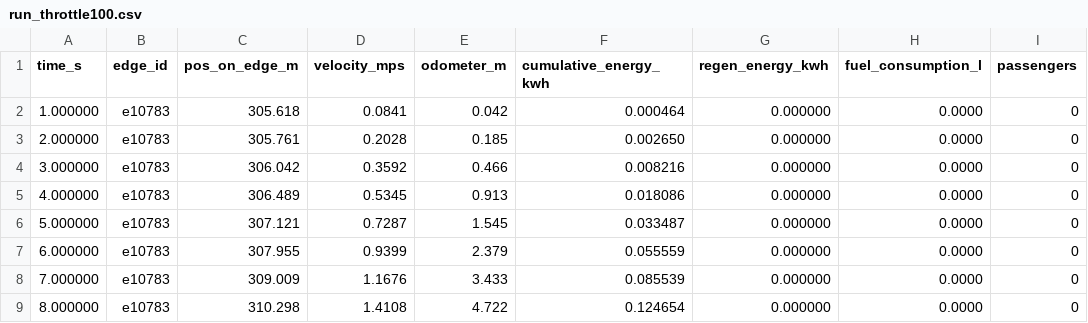
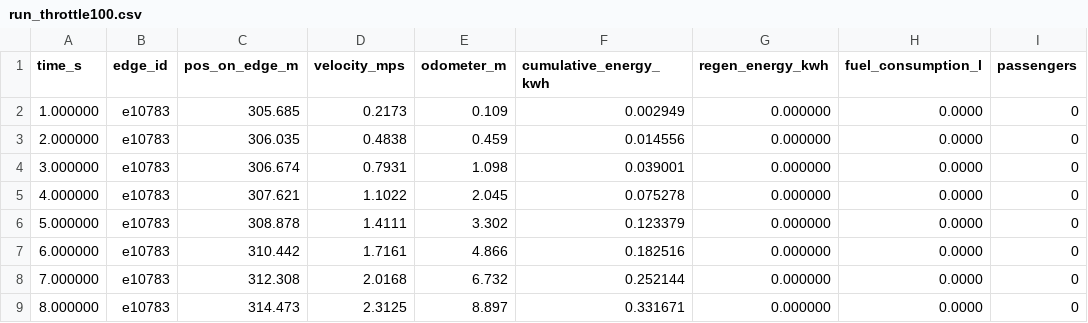
Before and after one commit to cavazquez/openrailsrs, a CSV file: examples/chiltern/run_throttle100.csv, drawn as a sheet; only a part is shown; the diff covers the shown part only; the diff names each change by its address in the sheet, - before the commit and + after, or states it on an @@ line.

```diff
--- a/examples/chiltern/run_throttle100.csv
+++ b/examples/chiltern/run_throttle100.csv
-C2 (pos_on_edge_m): 305.618
+C2 (pos_on_edge_m): 305.685
-D2 (velocity_mps): 0.0841
+D2 (velocity_mps): 0.2173
-E2 (odometer_m): 0.042
+E2 (odometer_m): 0.109
-F2 (cumulative_energy_kwh): 0.000464
+F2 (cumulative_energy_kwh): 0.002949
-C3 (pos_on_edge_m): 305.761
+C3 (pos_on_edge_m): 306.035
-D3 (velocity_mps): 0.2028
+D3 (velocity_mps): 0.4838
-E3 (odometer_m): 0.185
+E3 (odometer_m): 0.459
-F3 (cumulative_energy_kwh): 0.002650
+F3 (cumulative_energy_kwh): 0.014556
-C4 (pos_on_edge_m): 306.042
+C4 (pos_on_edge_m): 306.674
-D4 (velocity_mps): 0.3592
+D4 (velocity_mps): 0.7931
-E4 (odometer_m): 0.466
+E4 (odometer_m): 1.098
-F4 (cumulative_energy_kwh): 0.008216
+F4 (cumulative_energy_kwh): 0.039001
-C5 (pos_on_edge_m): 306.489
+C5 (pos_on_edge_m): 307.621
-D5 (velocity_mps): 0.5345
+D5 (velocity_mps): 1.1022
-E5 (odometer_m): 0.913
+E5 (odometer_m): 2.045
-F5 (cumulative_energy_kwh): 0.018086
+F5 (cumulative_energy_kwh): 0.075278
-C6 (pos_on_edge_m): 307.121
+C6 (pos_on_edge_m): 308.878
-D6 (velocity_mps): 0.7287
+D6 (velocity_mps): 1.4111
-E6 (odometer_m): 1.545
+E6 (odometer_m): 3.302
-F6 (cumulative_energy_kwh): 0.033487
+F6 (cumulative_energy_kwh): 0.123379
-C7 (pos_on_edge_m): 307.955
+C7 (pos_on_edge_m): 310.442
-D7 (velocity_mps): 0.9399
+D7 (velocity_mps): 1.7161
-E7 (odometer_m): 2.379
+E7 (odometer_m): 4.866
-F7 (cumulative_energy_kwh): 0.055559
+F7 (cumulative_energy_kwh): 0.182516
-C8 (pos_on_edge_m): 309.009
+C8 (pos_on_edge_m): 312.308
-D8 (velocity_mps): 1.1676
+D8 (velocity_mps): 2.0168
-E8 (odometer_m): 3.433
+E8 (odometer_m): 6.732
-F8 (cumulative_energy_kwh): 0.085539
+F8 (cumulative_energy_kwh): 0.252144
-C9 (pos_on_edge_m): 310.298
+C9 (pos_on_edge_m): 314.473
-D9 (velocity_mps): 1.4108
+D9 (velocity_mps): 2.3125
-E9 (odometer_m): 4.722
+E9 (odometer_m): 8.897
-F9 (cumulative_energy_kwh): 0.124654
+F9 (cumulative_energy_kwh): 0.331671
```
Also changed, not shown: 88 edited cells elsewhere in this file, 4 other files.
